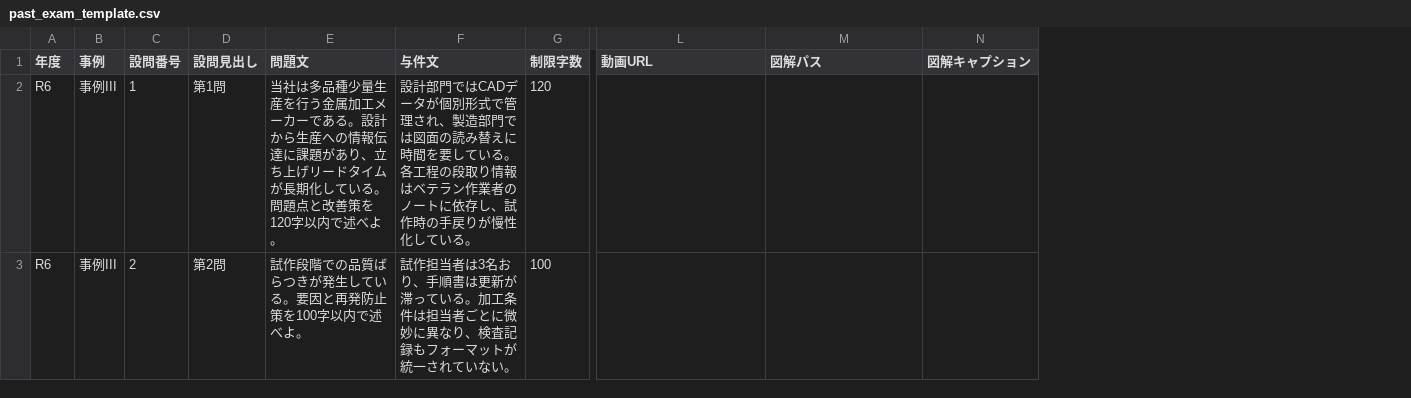
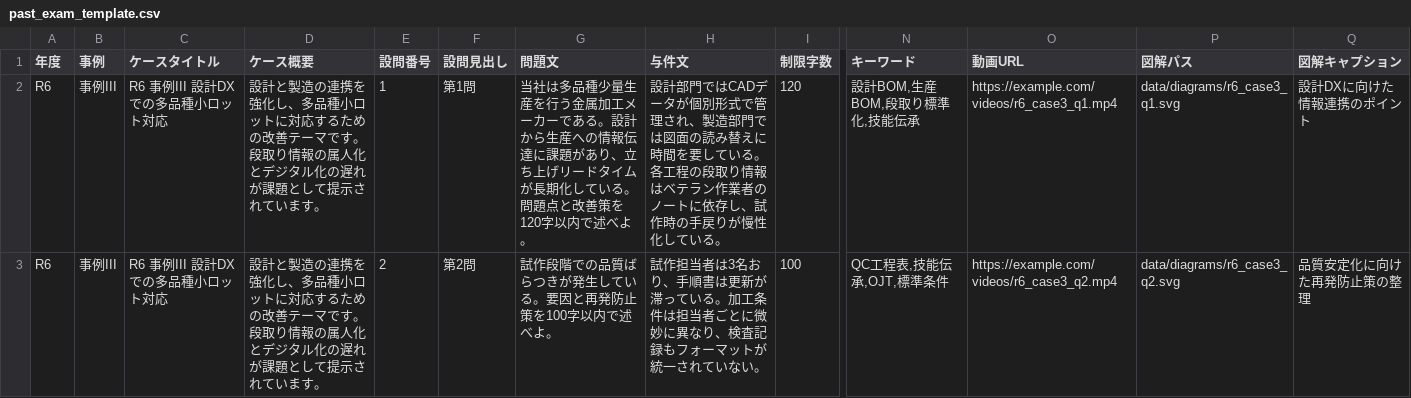
Before and after one commit to otosorapapa/shindannsi_niji_, a CSV file: data/past_exam_template.csv, drawn as a sheet; only a part is shown, gaps mark what is left out; addresses are those after the commit; ↵ is a line break in a cell; the diff names each change by its address in the sheet, - before the commit and + after, or states it on an @@ line.

Commit message:
Refine past exam data linking

```diff
--- a/data/past_exam_template.csv
+++ b/data/past_exam_template.csv
+column C (ケースタイトル), rows 2-3: R6 事例III 設計DXでの多品種小ロット対応 | R6 事例III 設計DXでの多品種小ロット対応
+column D (ケース概要), rows 2-3: 設計と製造の連携を強化し、多品種小ロットに対応するための改善テーマです。段取り情報の属人化とデジタル化の遅れが課題として提示されています。 | 設計と製造の連携を強化し、多品種小ロットに対応するための改善テーマです。段取り情報の属人化とデジタル化の遅れが課題として提示されています。
+column N (キーワード), rows 2-3: 設計BOM,生産BOM,段取り標準化,技能伝承 | QC工程表,技能伝承,OJT,標準条件
-G2 (問題文): …ドタイム ↵ が長期化…
+G2 (問題文): …ドタイムが長期化…
-H2 (与件文): …み替えに ↵ 時間を要…
+H2 (与件文): …み替えに時間を要…
-O2 (動画URL): (empty)
+O2 (動画URL): https://example.com/videos/r6_case3_q1.mp4
-P2 (図解パス): (empty)
+P2 (図解パス): data/diagrams/r6_case3_q1.svg
-Q2 (図解キャプション): (empty)
+Q2 (図解キャプション): 設計DXに向けた情報連携のポイント
-O3 (動画URL): (empty)
+O3 (動画URL): https://example.com/videos/r6_case3_q2.mp4
-P3 (図解パス): (empty)
+P3 (図解パス): data/diagrams/r6_case3_q2.svg
-Q3 (図解キャプション): (empty)
+Q3 (図解キャプション): 品質安定化に向けた再発防止策の整理
```
Also changed, not shown: 1 other file.
